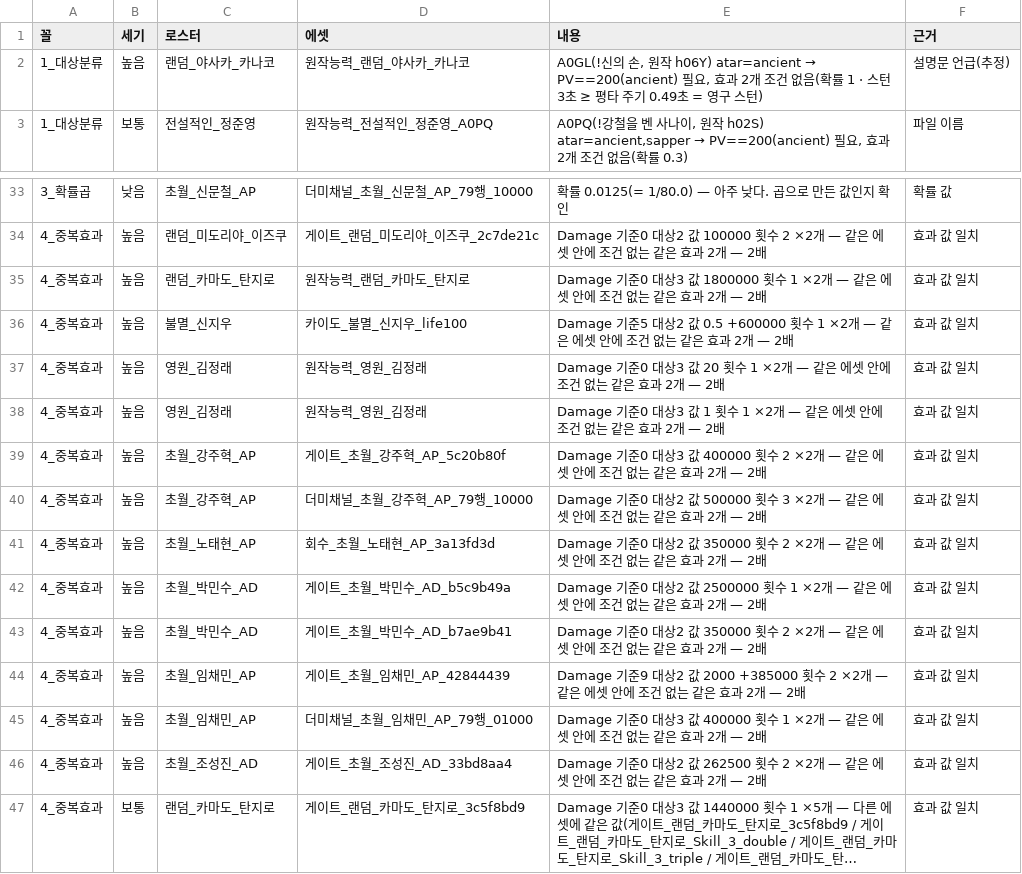
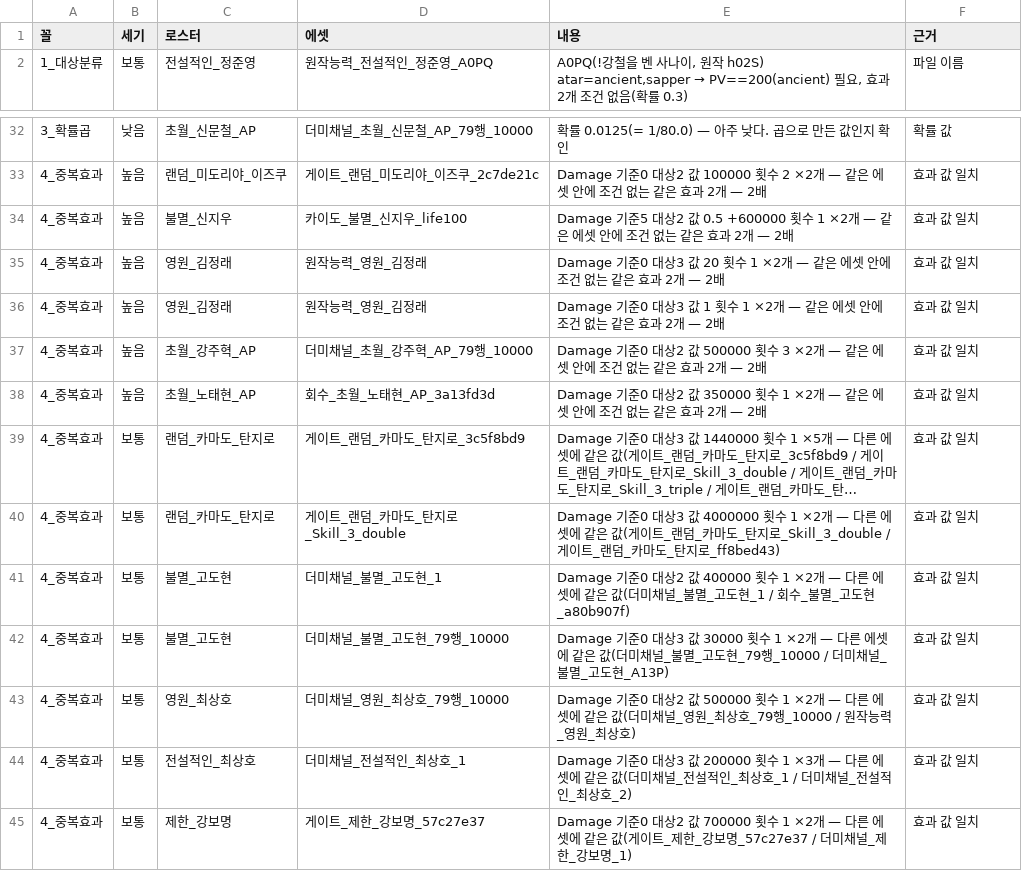
Before and after one commit to aabyess/GuilRandomDefense, a CSV file: Docs/research/SKILL_PATTERN_AUDIT.csv, drawn as a sheet; only a part is shown, gaps mark what is left out; the shorter side is filled out with more unchanged rows; long unchanged cells end in …; removed rows and columns are numbered as before the commit, all else as after; the diff names each change by its address in the sheet, - before the commit and + after, or states it on an @@ line.

```diff
--- a/Docs/research/SKILL_PATTERN_AUDIT.csv
+++ b/Docs/research/SKILL_PATTERN_AUDIT.csv
-row 2: 1_대상분류 | 높음 | 랜덤_야사카_카나코 | 원작능력_랜덤_야사카_카나코 | A0GL(!신의 손, 원작 h06Y) atar=ancient → PV==200(ancient) 필요, 효과 2개 조건 없음(확률 1 · 스턴 3초 ≥ 평타 주기 0.49초 = 영구 스턴) | 설명문 언급(추정)
-row 35: 4_중복효과 | 높음 | 랜덤_카마도_탄지로 | 원작능력_랜덤_카마도_탄지로 | Damage 기준0 대상3 값 1800000 횟수 1 ×2개 — 같은 에셋 안에 조건 없는 같은 효과 2개 — 2배 | 효과 값 일치
-row 39: 4_중복효과 | 높음 | 초월_강주혁_AP | 게이트_초월_강주혁_AP_5c20b80f | Damage 기준0 대상3 값 400000 횟수 2 ×2개 — 같은 에셋 안에 조건 없는 같은 효과 2개 — 2배 | 효과 값 일치
-E38 (내용): …350000 횟수 2 ×2개 —…
+E38 (내용): …350000 횟수 1 ×2개 —…
-row 42: 4_중복효과 | 높음 | 초월_박민수_AD | 게이트_초월_박민수_AD_b5c9b49a | Damage 기준0 대상2 값 2500000 횟수 1 ×2개 — 같은 에셋 안에 조건 없는 같은 효과 2개 — 2배 | 효과 값 일치
-row 43: 4_중복효과 | 높음 | 초월_박민수_AD | 게이트_초월_박민수_AD_b7ae9b41 | Damage 기준0 대상2 값 350000 횟수 2 ×2개 — 같은 에셋 안에 조건 없는 같은 효과 2개 — 2배 | 효과 값 일치
-row 44: 4_중복효과 | 높음 | 초월_임채민_AP | 게이트_초월_임채민_AP_42844439 | Damage 기준9 대상2 값 2000 +385000 횟수 2 ×2개 — 같은 에셋 안에 조건 없는 같은 효과 2개 — 2배 | 효과 값 일치
-row 45: 4_중복효과 | 높음 | 초월_임채민_AP | 더미채널_초월_임채민_AP_79행_01000 | Damage 기준0 대상3 값 400000 횟수 1 ×2개 — 같은 에셋 안에 조건 없는 같은 효과 2개 — 2배 | 효과 값 일치
-row 46: 4_중복효과 | 높음 | 초월_조성진_AD | 게이트_초월_조성진_AD_33bd8aa4 | Damage 기준0 대상2 값 262500 횟수 2 ×2개 — 같은 에셋 안에 조건 없는 같은 효과 2개 — 2배 | 효과 값 일치
```
Also changed, not shown: 33 other files.
